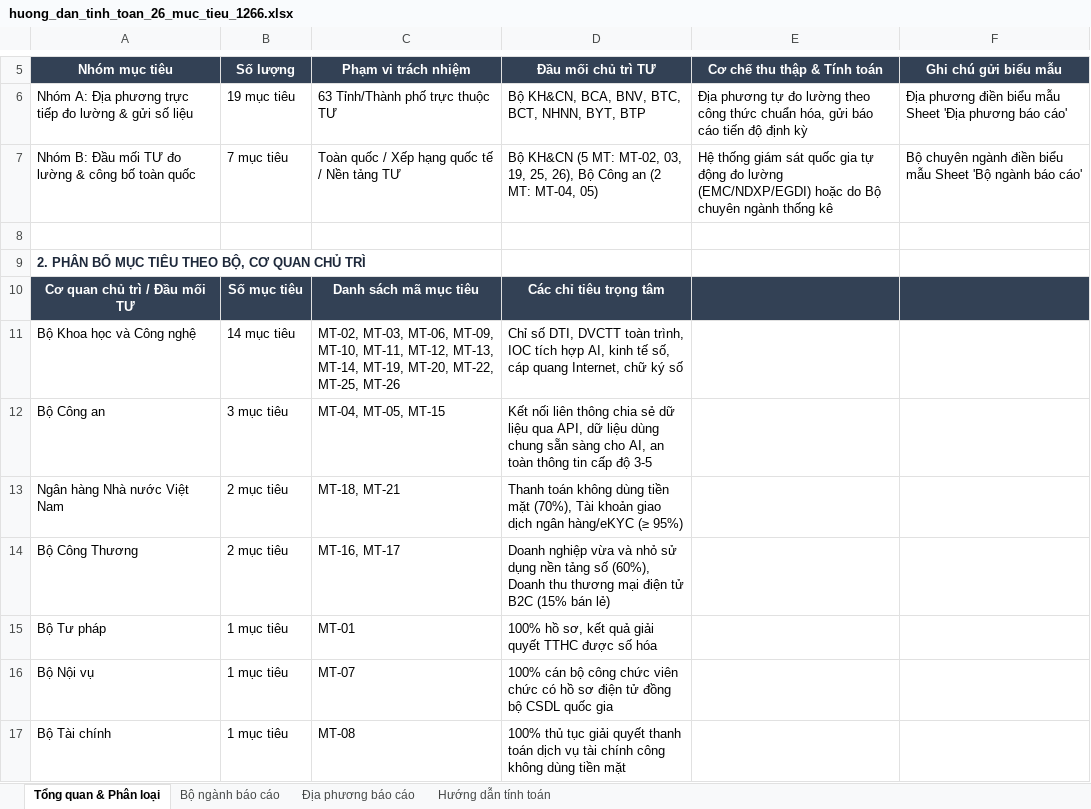
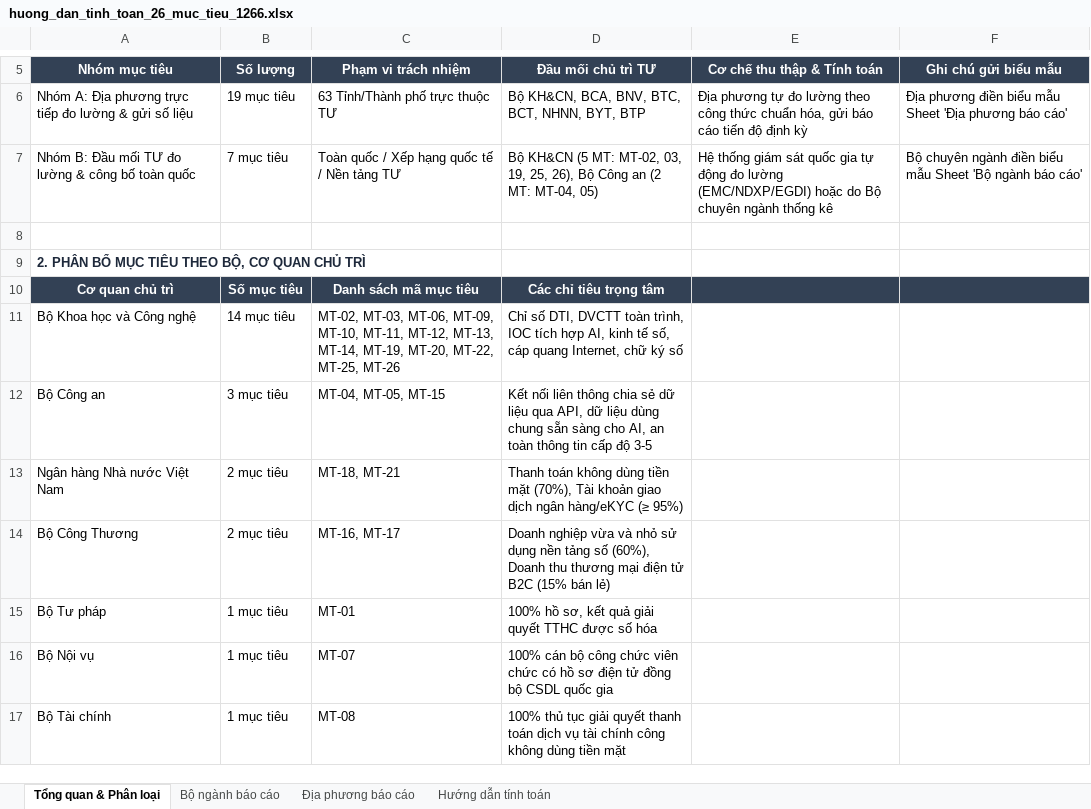
Before and after one commit to nguyentiendat12a8/cdsqg-task-tracking, an Excel workbook: Công thức tính chỉ tiêu/huong_dan_tinh_toan_26_muc_tieu_1266.xlsx, sheet Tổng quan & Phân loại, drawn as a sheet; only a part is shown, gaps mark what is left out; values as stored, in another font and other column widths than the file's, no borders; the diff names each change by its address in the sheet, - before the commit and + after, or states it on an @@ line.

Commit message:
refactor(excel): simplify agency column header to 'Co quan chu tri'

```diff
--- a/Công thức tính chỉ tiêu/huong_dan_tinh_toan_26_muc_tieu_1266.xlsx (sheet Tổng quan & Phân loại)
+++ b/Công thức tính chỉ tiêu/huong_dan_tinh_toan_26_muc_tieu_1266.xlsx (sheet Tổng quan & Phân loại)
-A10 (Nhóm mục tiêu): Cơ quan chủ trì / Đầu mối TƯ
+A10 (Nhóm mục tiêu): Cơ quan chủ trì
```
Also changed, not shown: sheet Địa phương báo cáo, sheet Bộ ngành báo cáo, sheet Hướng dẫn tính toán, Công thức tính chỉ tiêu/huong_dan_tinh_toan_22_muc_tieu_2629.xlsx, 1 other file.
